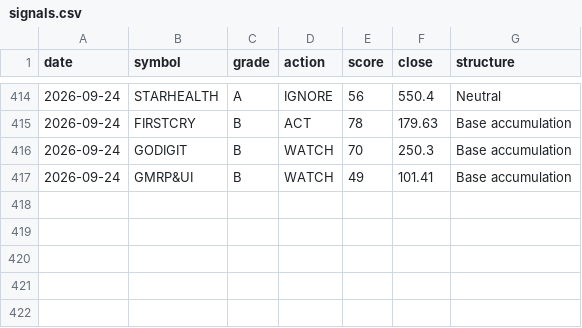
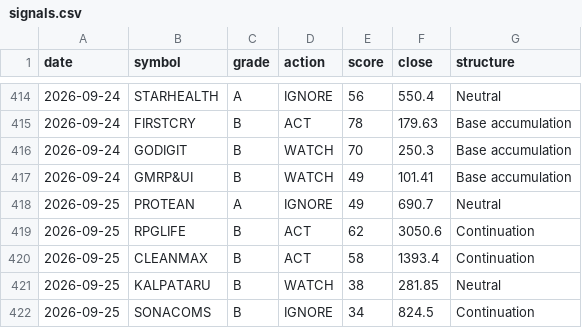
Before and after one commit to CGK0101/Smart-Money-Screener, a CSV file: data/signals.csv, drawn as a sheet; only a part is shown, gaps mark what is left out.

```diff
--- a/data/signals.csv
+++ b/data/signals.csv
@@ -417 +417,6 @@ date,symbol,grade,action,score,close,structure
 2026-09-24,GMRP&UI,B,WATCH,49,101.41,Base accumulation
+2026-09-25,PROTEAN,A,IGNORE,49,690.7,Neutral
+2026-09-25,RPGLIFE,B,ACT,62,3050.6,Continuation
+2026-09-25,CLEANMAX,B,ACT,58,1393.4,Continuation
+2026-09-25,KALPATARU,B,WATCH,38,281.85,Neutral
+2026-09-25,SONACOMS,B,IGNORE,34,824.5,Continuation
```
Also changed, not shown: data/events/block.csv, data/events/bulk.csv, 6 other files.
